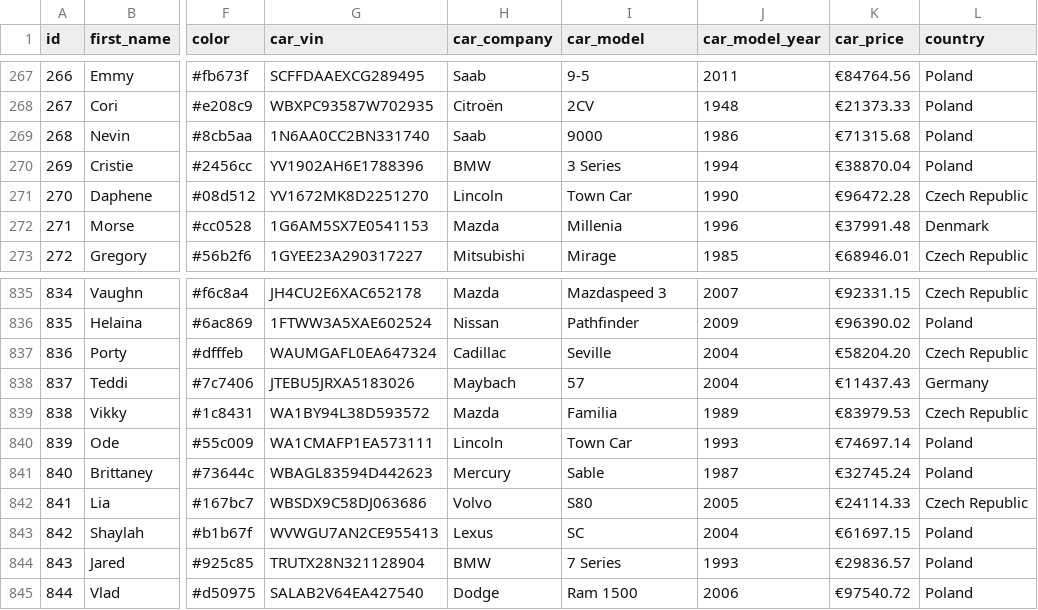
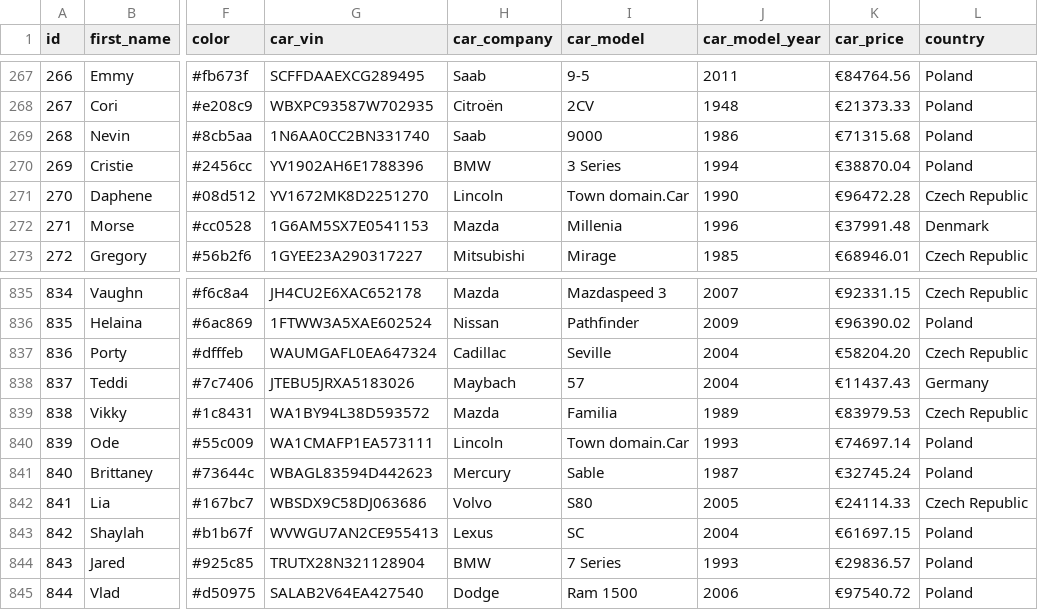
Before and after one commit to Piachsecki/Projekt3, a CSV file: src/resources/client-car-purchase-spreadsheet.csv, drawn as a sheet; only a part is shown, gaps mark what is left out; the diff names each change by its address in the sheet, - before the commit and + after, or states it on an @@ line.

```diff
--- a/src/resources/client-car-purchase-spreadsheet.csv
+++ b/src/resources/client-car-purchase-spreadsheet.csv
-I271 (car_model): Town Car
+I271 (car_model): Town domain.Car
-I840 (car_model): Town Car
+I840 (car_model): Town domain.Car
```
Also changed, not shown: 9 other files.
